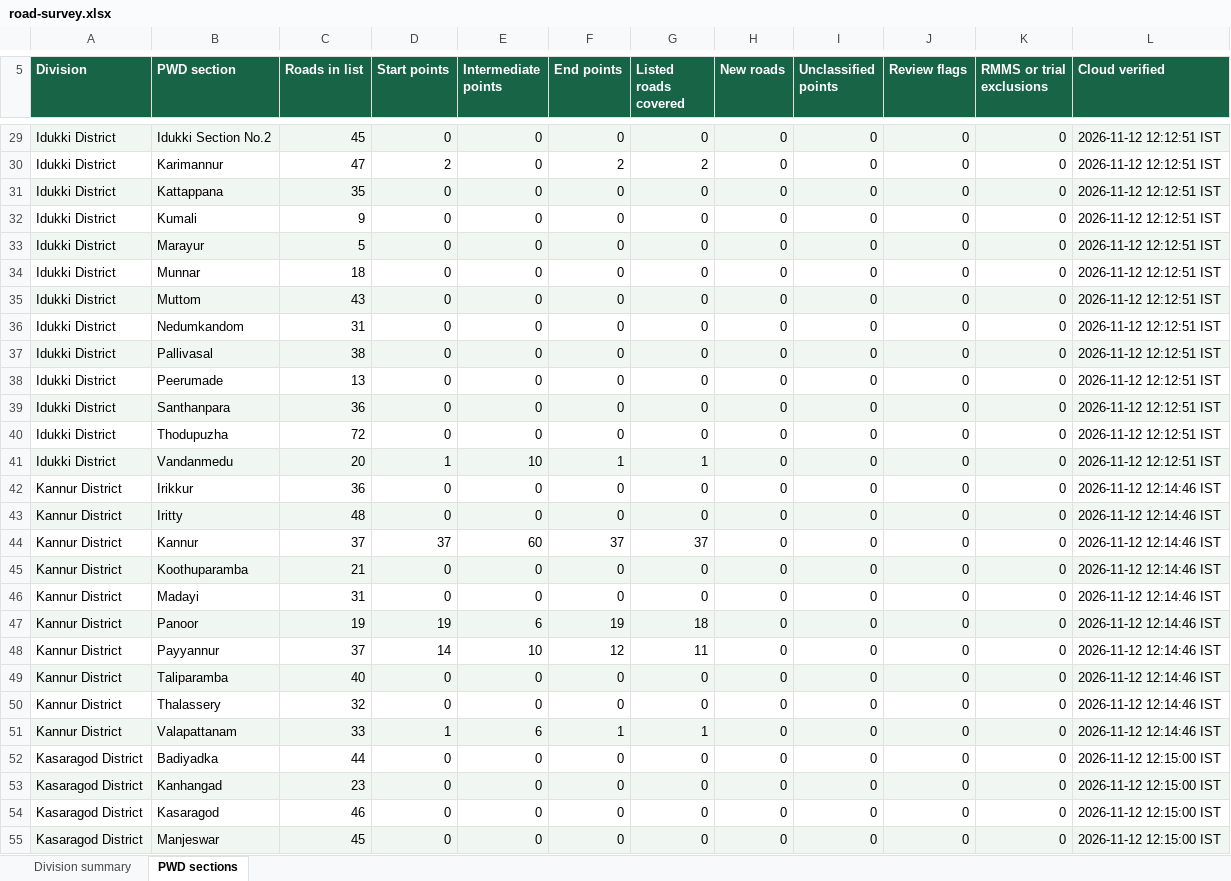
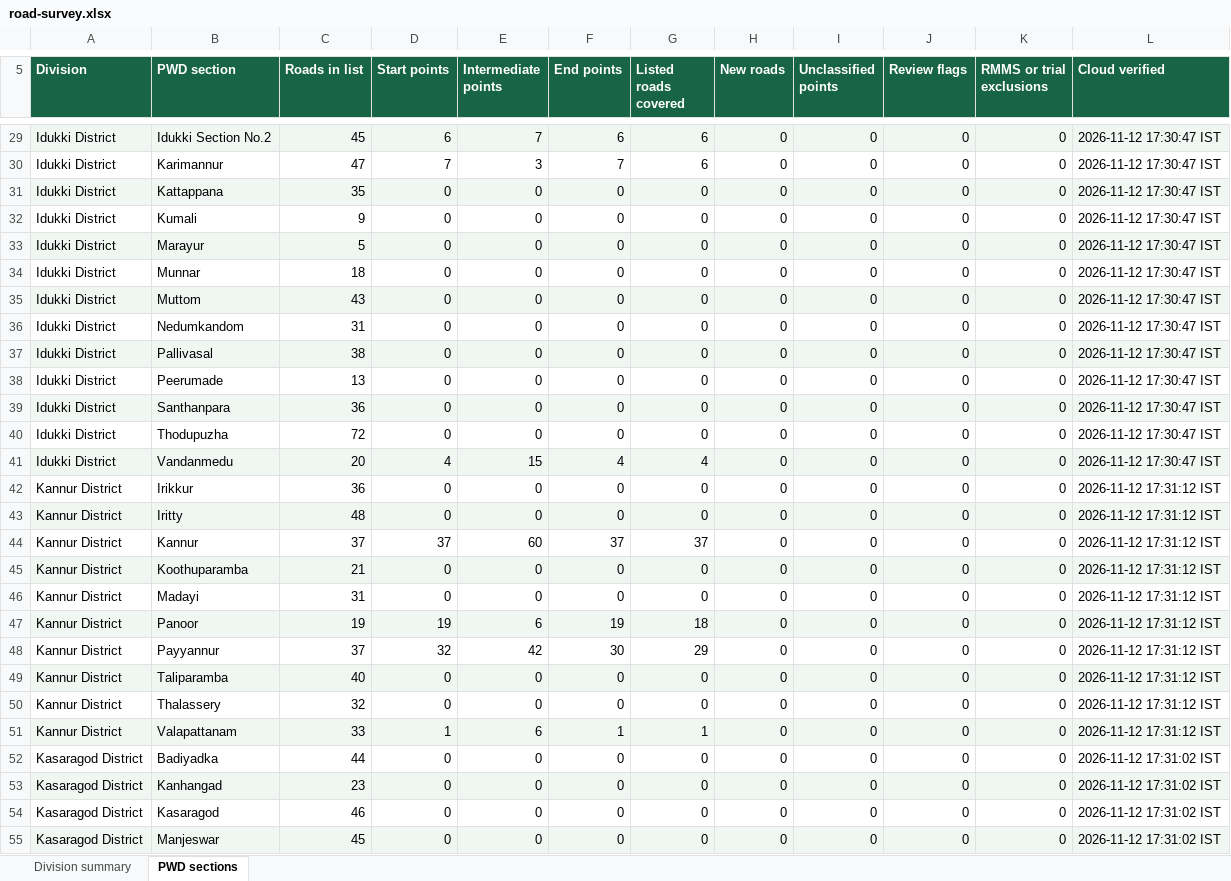
Before and after one commit to arunmohan-007/kerala-pwd-road-survey, an Excel workbook: docs/road-survey.xlsx, sheet PWD sections, drawn as a sheet; only a part is shown, gaps mark what is left out; values as stored, in another font and other column widths than the file's, no borders; the diff covers the shown part only; the diff names each change by its address in the sheet, - before the commit and + after, or states it on an @@ line.

Commit message:
Refresh road survey dashboard from QFieldCloud

```diff
--- a/docs/road-survey.xlsx (sheet PWD sections)
+++ b/docs/road-survey.xlsx (sheet PWD sections)
-D29 (Start points): 0
+D29 (Start points): 6
-E29 (Intermediate points): 0
+E29 (Intermediate points): 7
-F29 (End points): 0
+F29 (End points): 6
-G29 (Listed roads covered): 0
+G29 (Listed roads covered): 6
-L29:L41 (Cloud verified): 2026-11-12 12:12:51 IST
+L29:L41 (Cloud verified): 2026-11-12 17:30:47 IST
-D30 (Start points): 2
+D30 (Start points): 7
-E30 (Intermediate points): 0
+E30 (Intermediate points): 3
-F30 (End points): 2
+F30 (End points): 7
-G30 (Listed roads covered): 2
+G30 (Listed roads covered): 6
-D41 (Start points): 1
+D41 (Start points): 4
-E41 (Intermediate points): 10
+E41 (Intermediate points): 15
-F41 (End points): 1
+F41 (End points): 4
-G41 (Listed roads covered): 1
+G41 (Listed roads covered): 4
-L42:L51 (Cloud verified): 2026-11-12 12:14:46 IST
+L42:L51 (Cloud verified): 2026-11-12 17:31:12 IST
-D48 (Start points): 14
+D48 (Start points): 32
-E48 (Intermediate points): 10
+E48 (Intermediate points): 42
-F48 (End points): 12
+F48 (End points): 30
-G48 (Listed roads covered): 11
+G48 (Listed roads covered): 29
-L52:L55 (Cloud verified): 2026-11-12 12:15:00 IST
+L52:L55 (Cloud verified): 2026-11-12 17:31:02 IST
```
Also changed, not shown: 225 edited cells elsewhere in this sheet, sheet Division summary, 2 other files.
